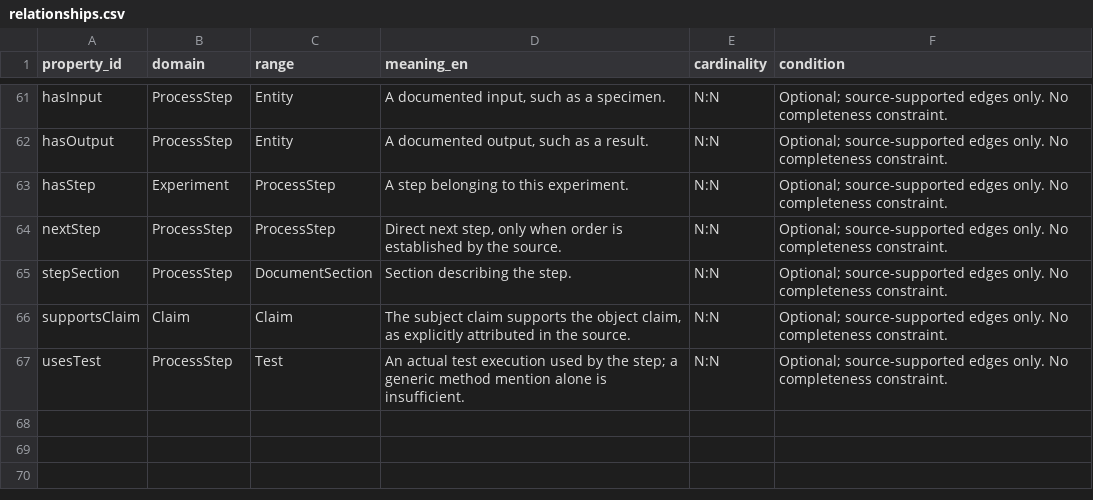
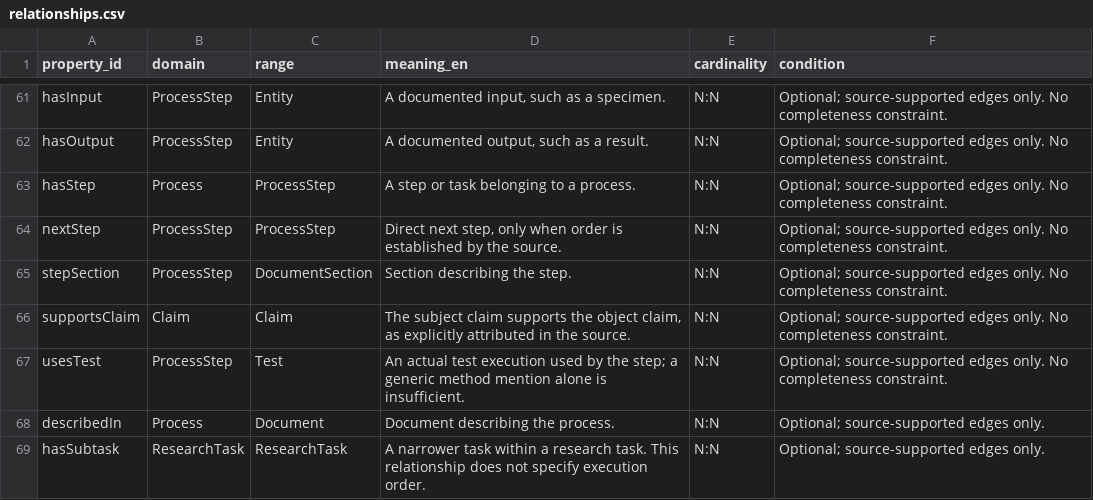
Before and after one commit to nguyenphuquang1234567/biomedical-ontology, a CSV file: relationships.csv, drawn as a sheet; only a part is shown, gaps mark what is left out.

```diff
--- a/relationships.csv
+++ b/relationships.csv
@@ -62,3 +62,3 @@ hasInput,ProcessStep,Entity,"A documented input, such as a specimen.",N:N,Option
 hasOutput,ProcessStep,Entity,"A documented output, such as a result.",N:N,Optional; source-supported edges only. No completeness constraint.
-hasStep,Experiment,ProcessStep,A step belonging to this experiment.,N:N,Optional; source-supported edges only. No completeness constraint.
+hasStep,Process,ProcessStep,A step or task belonging to a process.,N:N,Optional; source-supported edges only. No completeness constraint.
 nextStep,ProcessStep,ProcessStep,"Direct next step, only when order is established by the source.",N:N,Optional; source-supported edges only. No completeness constraint.
@@ -67 +67,3 @@ supportsClaim,Claim,Claim,"The subject claim supports the object claim, as expli
 usesTest,ProcessStep,Test,An actual test execution used by the step; a generic method mention alone is insufficient.,N:N,Optional; source-supported edges only. No completeness constraint.
+describedIn,Process,Document,Document describing the process.,N:N,Optional; source-supported edges only.
+hasSubtask,ResearchTask,ResearchTask,A narrower task within a research task. This relationship does not specify execution order.,N:N,Optional; source-supported edges only.
```
Also changed, not shown: attributes.csv, classes.csv, 13 other files.
